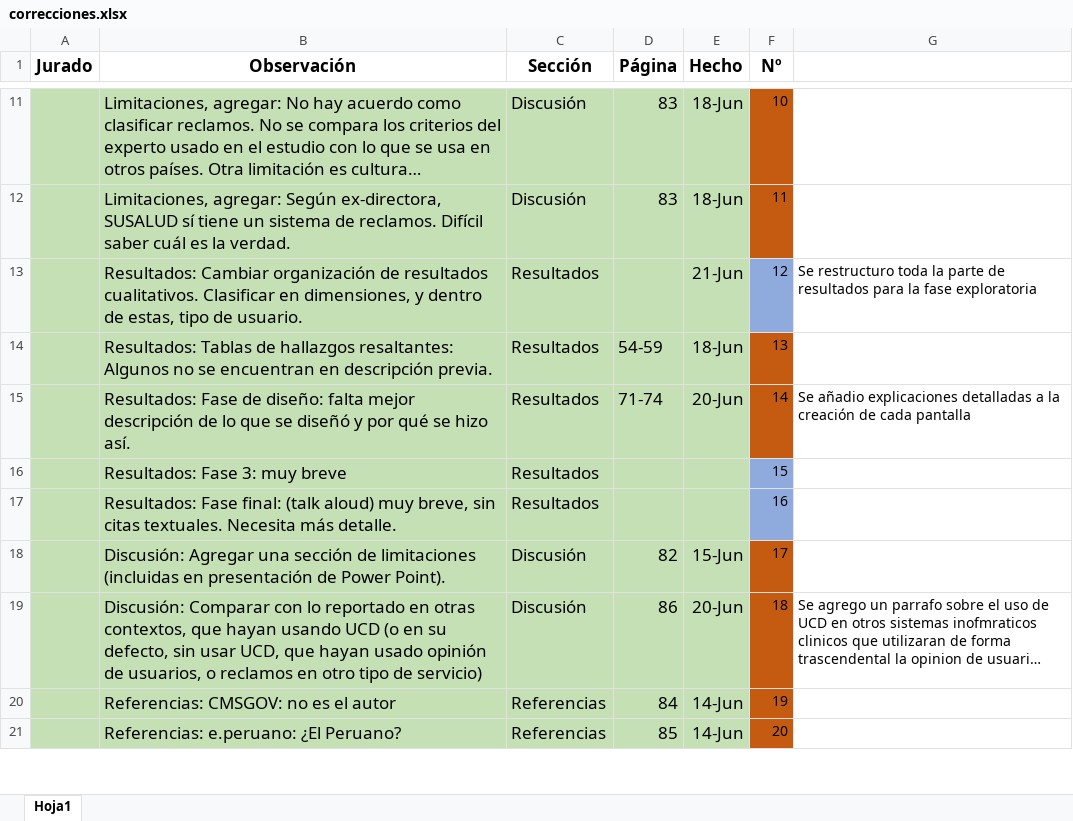
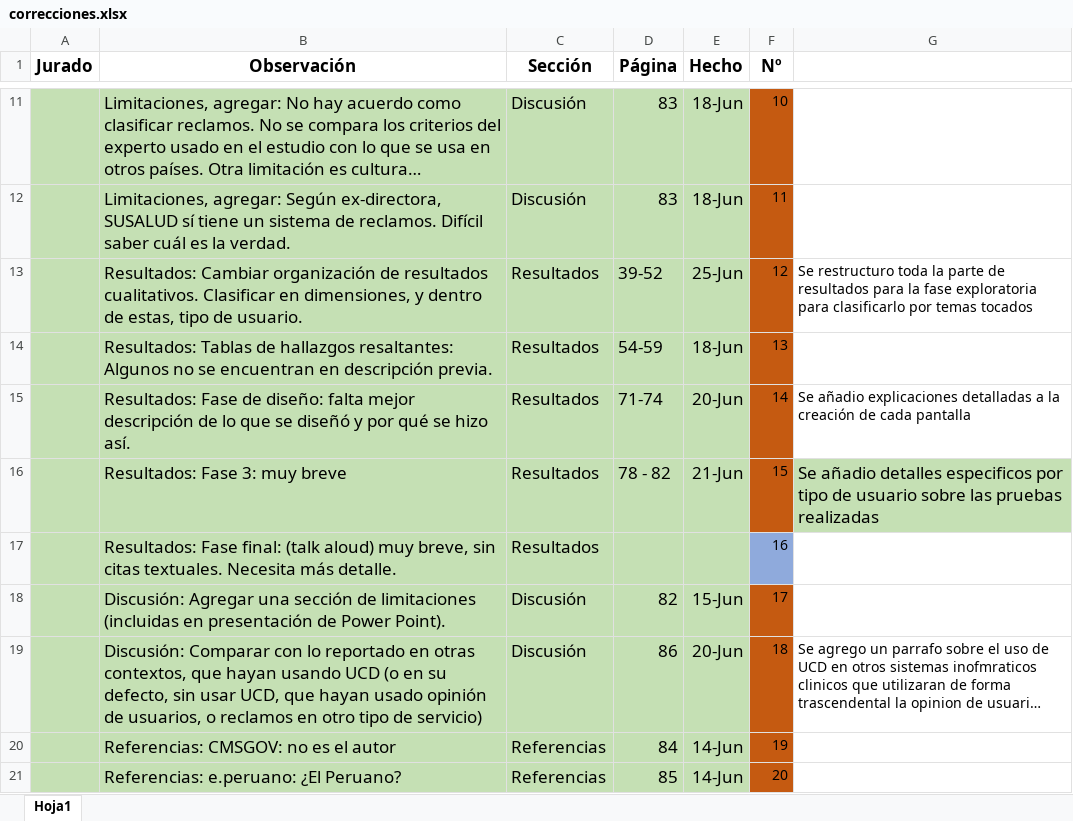
Before and after one commit to recasanova/trabajo_final_susalud, an Excel workbook: correcciones.xlsx, sheet Hoja1, drawn as a sheet; only a part is shown, gaps mark what is left out; long unchanged cells end in …; values as stored, in another font and other column widths than the file's, no borders; the diff names each change by its address in the sheet, - before the commit and + after, or states it on an @@ line.

Commit message:
Correcciones terminados
Correcciones terminadas. Falta aceptar cambios sin importancia

```diff
--- a/correcciones.xlsx (sheet Hoja1)
+++ b/correcciones.xlsx (sheet Hoja1)
-D13 (Página): (empty)
+D13 (Página): 39-52
-E13 (Hecho): 21-Jun
+E13 (Hecho): 25-Jun
-F13 fill: #8FAADC
+F13 fill: #C55A11
-G13: …fase exploratoria
+G13: …fase exploratoria para clasificarlo por temas tocados
-D16 (Página): (empty)
+D16 (Página): 78 - 82
-E16 (Hecho): (empty)
+E16 (Hecho): 21-Jun
-F16 fill: #8FAADC
+F16 fill: #C55A11
-G16: (empty)
+G16: Se añadio detalles especificos por tipo de usuario sobre las pruebas realizadas
-G16 fill: none
+G16 fill: #C5E0B4
```
Also changed, not shown: 9 other files.
